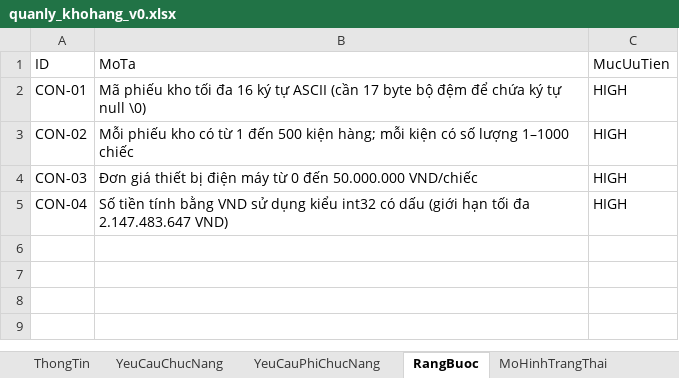
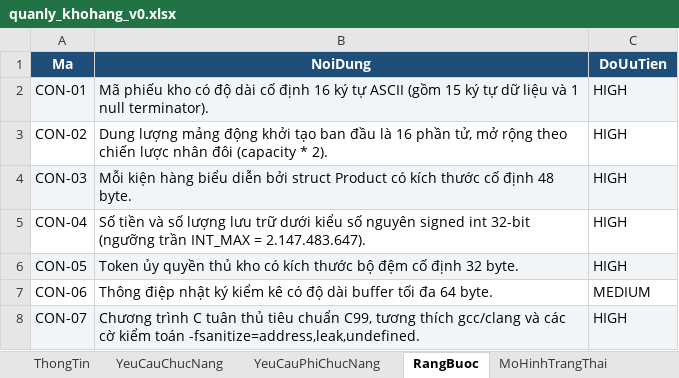
Before and after one commit to trangnguyenkieu927/ATPM_Group_04_inventory-memory-audit, an Excel workbook: 01_DacTa_Spec/quanly_khohang_v0.xlsx, sheet RangBuoc, drawn as a sheet; values as stored, in another font and other column widths than the file's, no borders; removed rows and columns are numbered as before the commit, all else as after; the diff names each change by its address in the sheet, - before the commit and + after, or states it on an @@ line.

```diff
--- a/01_DacTa_Spec/quanly_khohang_v0.xlsx (sheet RangBuoc)
+++ b/01_DacTa_Spec/quanly_khohang_v0.xlsx (sheet RangBuoc)
-row 1: ID | MoTa | MucUuTien
+row 1: Ma | NoiDung | DoUuTien
-A2:C2 fill: none
+A2:C2 fill: #F2F5F8
-B2: …phiếu kho tối đa 16 ký tự ASCII (cần 17 byte bộ đệm để chứa ký tự null \0)
+B2: …phiếu kho có độ dài cố định 16 ký tự ASCII (gồm 15 ký tự dữ liệu và 1 null terminator).
-B3: Mỗi phiếu kho có từ 1 đến 500 kiện hàng; mỗi kiện có số lượng 1–1000 chiếc
+B3: Dung lượng mảng động khởi tạo ban đầu là 16 phần tử, mở rộng theo chiến lược nhân đôi (capacity * 2).
-A4:C4 fill: none
+A4:C4 fill: #F2F5F8
-B4: Đơn giá thiết bị điện máy từ 0 đến 50.000.000 VND/chiếc
+B4: Mỗi kiện hàng biểu diễn bởi struct Product có kích thước cố định 48 byte.
-B5: Số tiền tính bằng VND sử dụng kiểu int32 có dấu (giới hạn tối đa 2.147.483.647 VND)
+B5: Số tiền và số lượng lưu trữ dưới kiểu số nguyên signed int 32-bit (ngưỡng trần INT_MAX = 2.147.483.647).
+row 6: CON-05 | Token ủy quyền thủ kho có kích thước bộ đệm cố định 32 byte. | HIGH
+row 7: CON-06 | Thông điệp nhật ký kiểm kê có độ dài buffer tối đa 64 byte. | MEDIUM
+row 8: CON-07 | Chương trình C tuân thủ tiêu chuẩn C99, tương thích gcc/clang và các cờ kiểm toán -fsanitize=address,leak,undefined. | HIGH
```
Also changed, not shown: sheet MoHinhTrangThai, sheet TestCase, sheet ThuocTinhAnToan, sheet YeuCauChucNang, sheet HamSinhMa, sheet KiemTraSoHoc, 3 more sheets, 01_DacTa_Spec/quanly_khohang_v1.xlsx, 1 other file.
